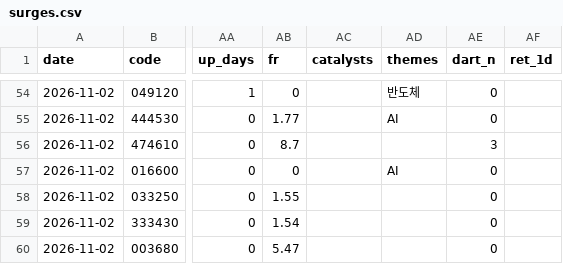
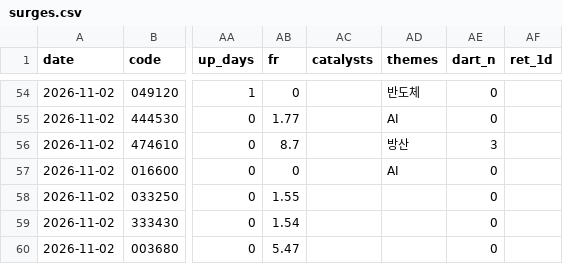
Before and after one commit to Ji-Hun-Seong/Ji-Hun-Seong, a CSV file: surge-study/data/surges.csv, drawn as a sheet; only a part is shown, gaps mark what is left out; the diff covers the shown part only; the diff names each change by its address in the sheet, - before the commit and + after, or states it on an @@ line.

```diff
--- a/surge-study/data/surges.csv
+++ b/surge-study/data/surges.csv
-AD56 (themes): (empty)
+AD56 (themes): 방산
```
Also changed, not shown: 47 edited cells elsewhere in this file, 6 other files.
